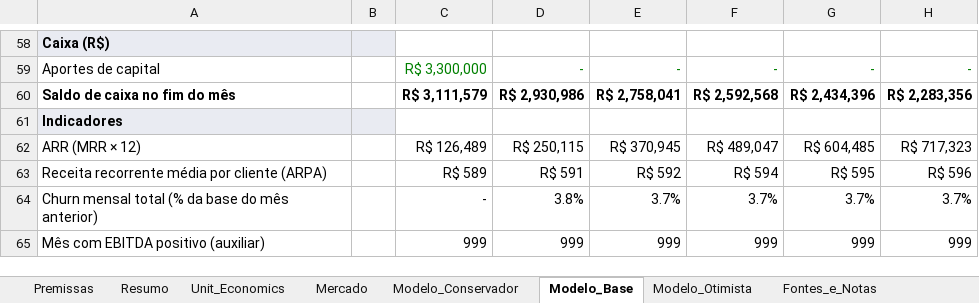
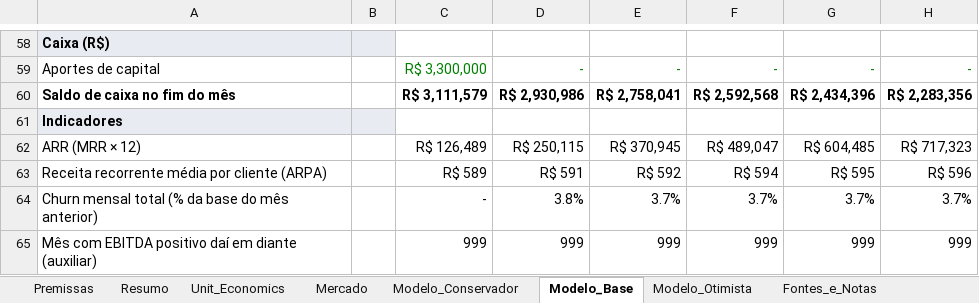
Before and after one commit to marisiqueiraar/jalecon, an Excel workbook: 03_plano/Jalecon_Modelo_Financeiro.xlsx, sheet Modelo_Base, drawn as a sheet; only a part is shown, gaps mark what is left out; values as stored, in another font and other column widths than the file's, no borders; the diff names each change by its address in the sheet, - before the commit and + after, or states it on an @@ line.

```diff
--- a/03_plano/Jalecon_Modelo_Financeiro.xlsx (sheet Modelo_Base)
+++ b/03_plano/Jalecon_Modelo_Financeiro.xlsx (sheet Modelo_Base)
-A65: Mês com EBITDA positivo (auxiliar)
+A65: Mês com EBITDA positivo daí em diante (auxiliar)
```
Also changed, not shown: sheet Resumo, sheet Modelo_Otimista, sheet Modelo_Conservador, formulas that keep their value, charts or pictures, site/arquivos/Jalecon_Modelo_Financeiro.xlsx, 3 other files.
